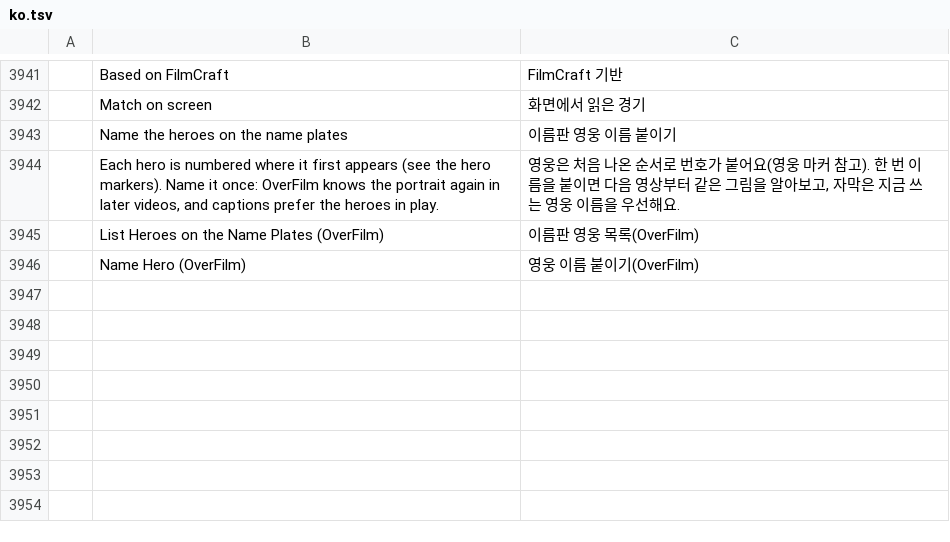
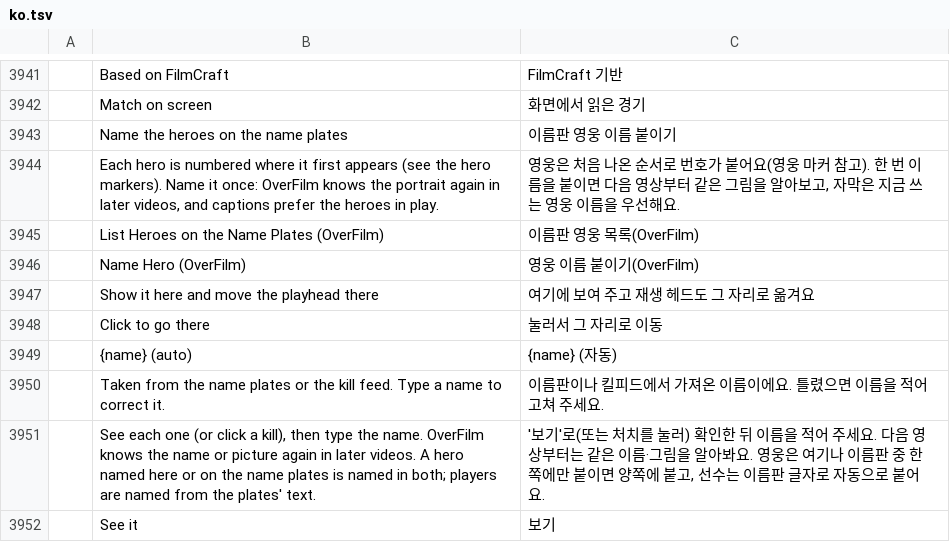
Before and after one commit to Dominicus0830/OverFilm, a TSV file: crates/ui-egui/src/i18n/ko.tsv, drawn as a sheet; only a part is shown, gaps mark what is left out; the diff names each change by its address in the sheet, - before the commit and + after, or states it on an @@ line.

```diff
--- a/crates/ui-egui/src/i18n/ko.tsv
+++ b/crates/ui-egui/src/i18n/ko.tsv
+row 3947:  | Show it here and move the playhead there | 여기에 보여 주고 재생 헤드도 그 자리로 옮겨요
+row 3948:  | Click to go there | 눌러서 그 자리로 이동
+row 3949:  | {name} (auto) | {name} (자동)
+row 3950:  | Taken from the name plates or the kill feed. Type a name to correct it. | 이름판이나 킬피드에서 가져온 이름이에요. 틀렸으면 이름을 적어 고쳐 주세요.
+row 3951:  | See each one (or click a kill), then type the name. OverFilm knows the name or picture again in later videos. A hero named here or on the name plates is named in both; players are named from the plates' text. | '보기'로(또는 처치를 눌러) 확인한 뒤 이름을 적어 주세요. 다음 영상부터는 같은 이름·그림을 알아봐요. 영웅은 여기나 이름판 중 한쪽에만 붙이면 양쪽에 붙고, 선수는 이름판 글자로 자동으로 붙어요.
+row 3952:  | See it | 보기
```
Also changed, not shown: 1 other file.
